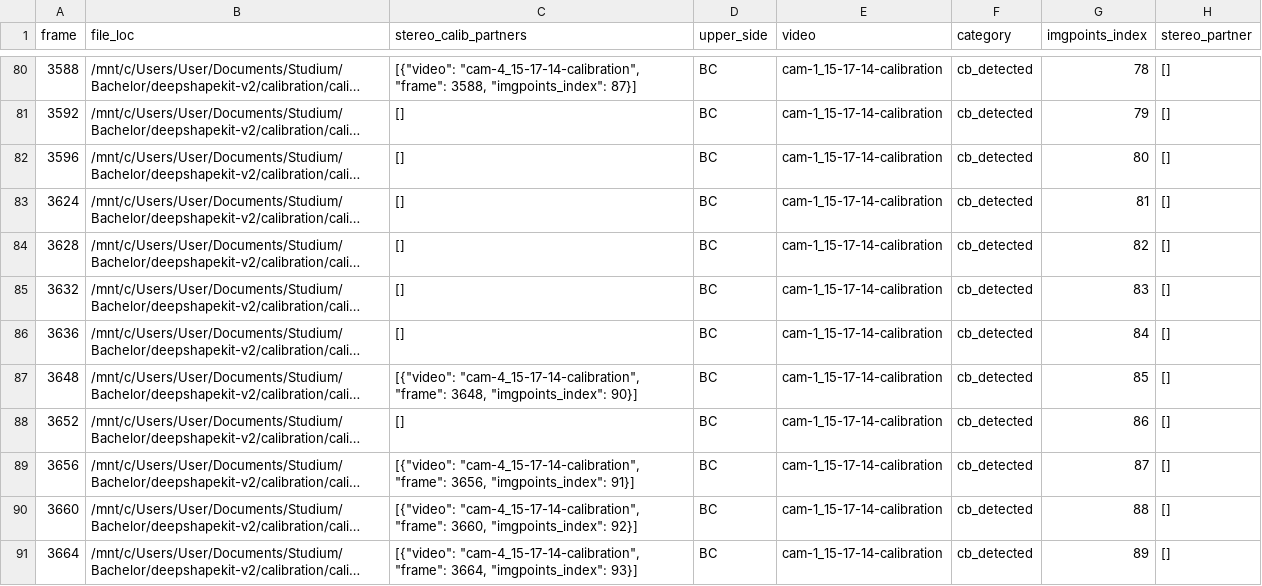
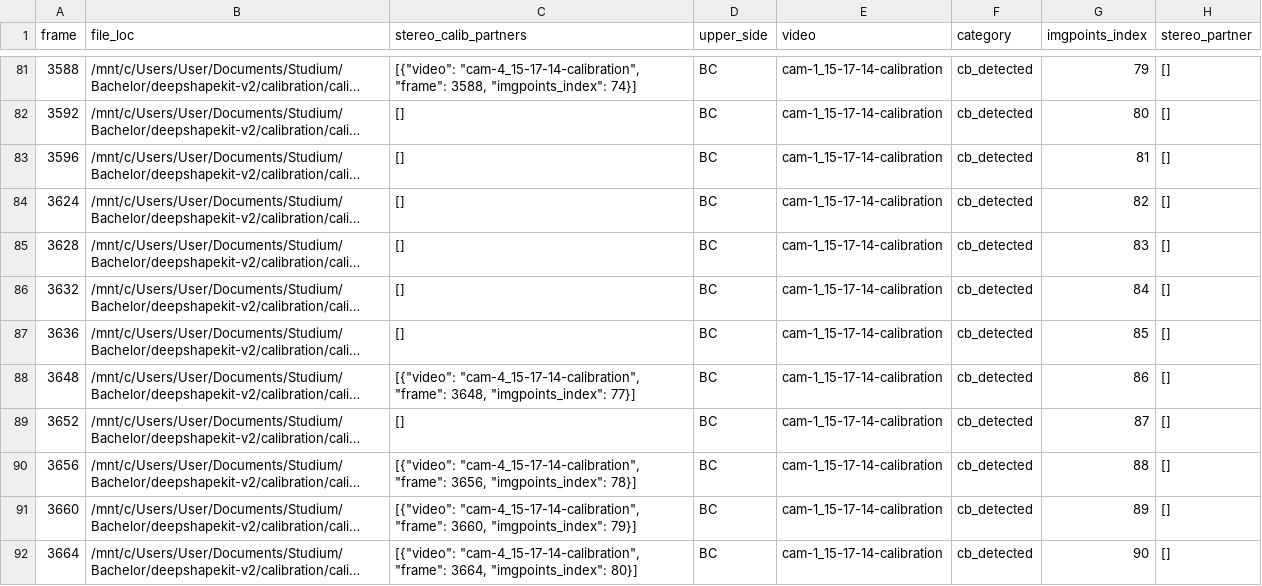
Before and after one commit to AllbaerEisstein/DeepShapeKit-v2, a CSV file: calibration/calib_outputs/cam-1_15-17-14-calibration/files.csv, drawn as a sheet; only a part is shown, gaps mark what is left out; long unchanged cells end in …; addresses are those after the commit; the diff covers the shown part only; the diff names each change by its address in the sheet, - before the commit and + after, or states it on an @@ line.

```diff
--- a/calibration/calib_outputs/cam-1_15-17-14-calibration/files.csv
+++ b/calibration/calib_outputs/cam-1_15-17-14-calibration/files.csv
-C81 (stereo_calib_partners): …3588, "imgpoints_index": 87}]
+C81 (stereo_calib_partners): …3588, "imgpoints_index": 74}]
-G81 (imgpoints_index): 78
+G81 (imgpoints_index): 79
-G82 (imgpoints_index): 79
+G82 (imgpoints_index): 80
-G83 (imgpoints_index): 80
+G83 (imgpoints_index): 81
-G84 (imgpoints_index): 81
+G84 (imgpoints_index): 82
-G85 (imgpoints_index): 82
+G85 (imgpoints_index): 83
-G86 (imgpoints_index): 83
+G86 (imgpoints_index): 84
-G87 (imgpoints_index): 84
+G87 (imgpoints_index): 85
-C88 (stereo_calib_partners): …3648, "imgpoints_index": 90}]
+C88 (stereo_calib_partners): …3648, "imgpoints_index": 77}]
-G88 (imgpoints_index): 85
+G88 (imgpoints_index): 86
-G89 (imgpoints_index): 86
+G89 (imgpoints_index): 87
-C90 (stereo_calib_partners): …3656, "imgpoints_index": 91}]
+C90 (stereo_calib_partners): …3656, "imgpoints_index": 78}]
-G90 (imgpoints_index): 87
+G90 (imgpoints_index): 88
-C91 (stereo_calib_partners): …3660, "imgpoints_index": 92}]
+C91 (stereo_calib_partners): …3660, "imgpoints_index": 79}]
-G91 (imgpoints_index): 88
+G91 (imgpoints_index): 89
-C92 (stereo_calib_partners): …3664, "imgpoints_index": 93}]
+C92 (stereo_calib_partners): …3664, "imgpoints_index": 80}]
-G92 (imgpoints_index): 89
+G92 (imgpoints_index): 90
```
Also changed, not shown: 2 added rows, 1 removed row and 134 edited cells elsewhere in this file, calibration/calib_outputs/cam-2_15-17-14-calibration/files.csv, calibration/calib_outputs/cam-3_15-17-14-calibration/files.csv, 22 other files.
